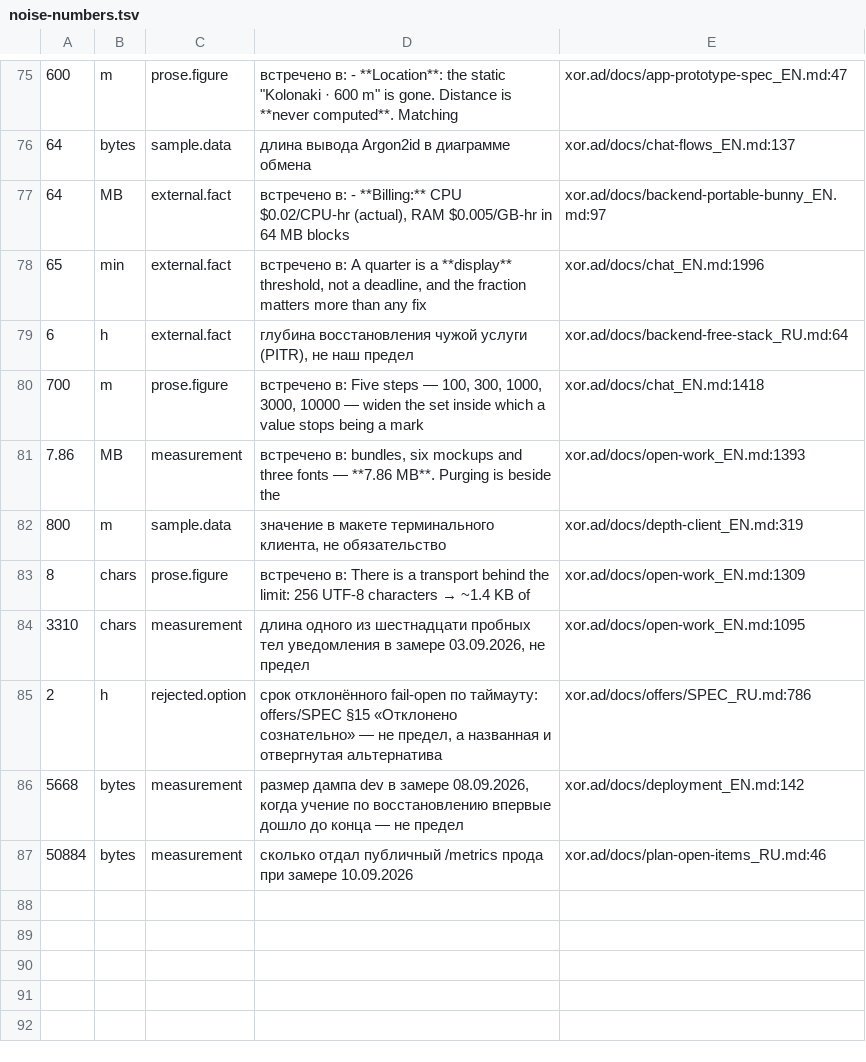
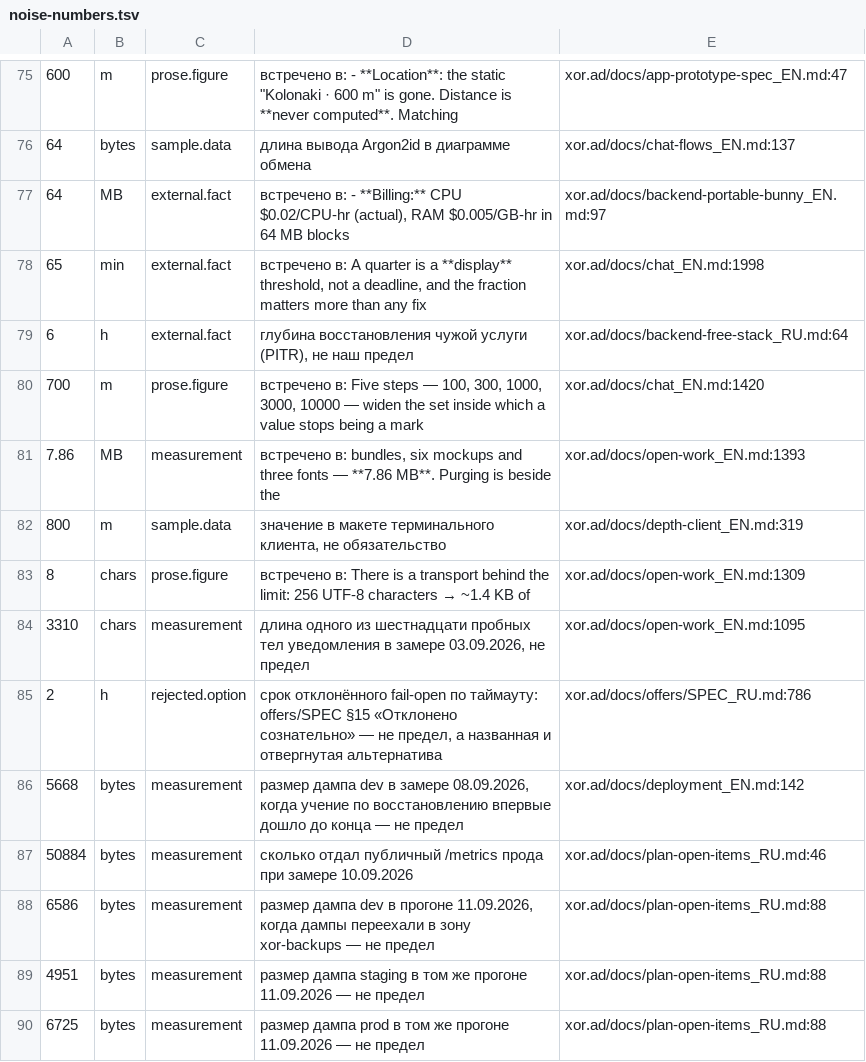
Before and after one commit to panov-id/xor.ad, a TSV file: docs/facts/noise-numbers.tsv, drawn as a sheet; only a part is shown, gaps mark what is left out; the diff names each change by its address in the sheet, - before the commit and + after, or states it on an @@ line.

```diff
--- a/docs/facts/noise-numbers.tsv
+++ b/docs/facts/noise-numbers.tsv
-E78: xor.ad/docs/chat_EN.md:1996
+E78: xor.ad/docs/chat_EN.md:1998
-E80: xor.ad/docs/chat_EN.md:1418
+E80: xor.ad/docs/chat_EN.md:1420
+row 88: 6586 | bytes | measurement | размер дампа dev в прогоне 11.09.2026, когда дампы переехали в зону xor-backups — не предел | xor.ad/docs/plan-open-items_RU.md:88
+row 89: 4951 | bytes | measurement | размер дампа staging в том же прогоне 11.09.2026 — не предел | xor.ad/docs/plan-open-items_RU.md:88
+row 90: 6725 | bytes | measurement | размер дампа prod в том же прогоне 11.09.2026 — не предел | xor.ad/docs/plan-open-items_RU.md:88
```
Also changed, not shown: docs/facts/decisions.tsv, docs/facts/open.tsv, 7 other files.
